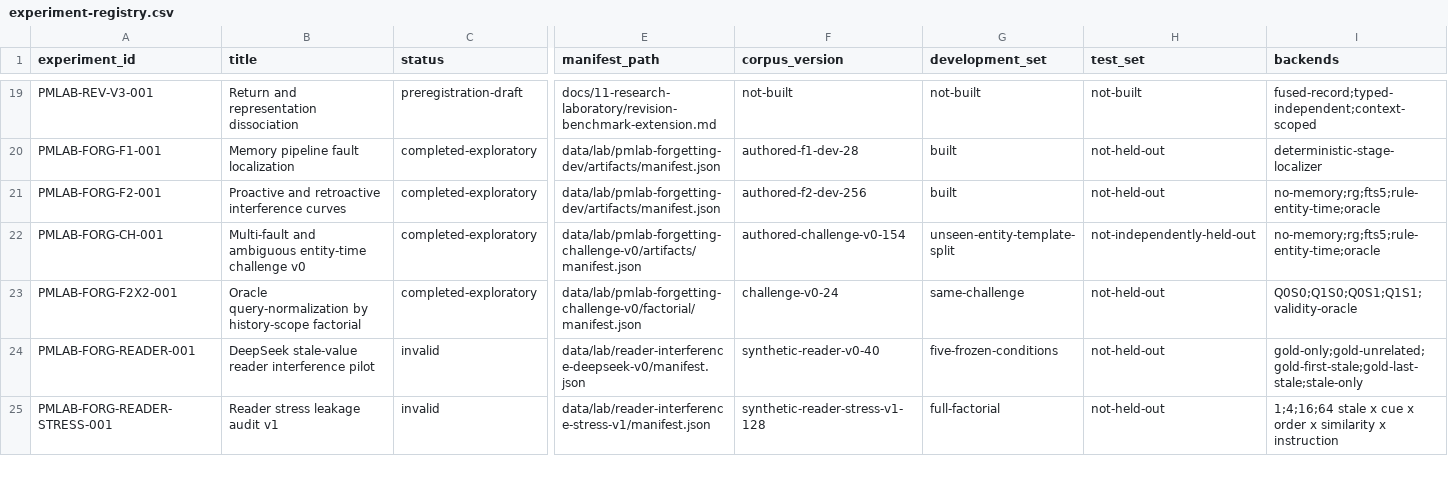
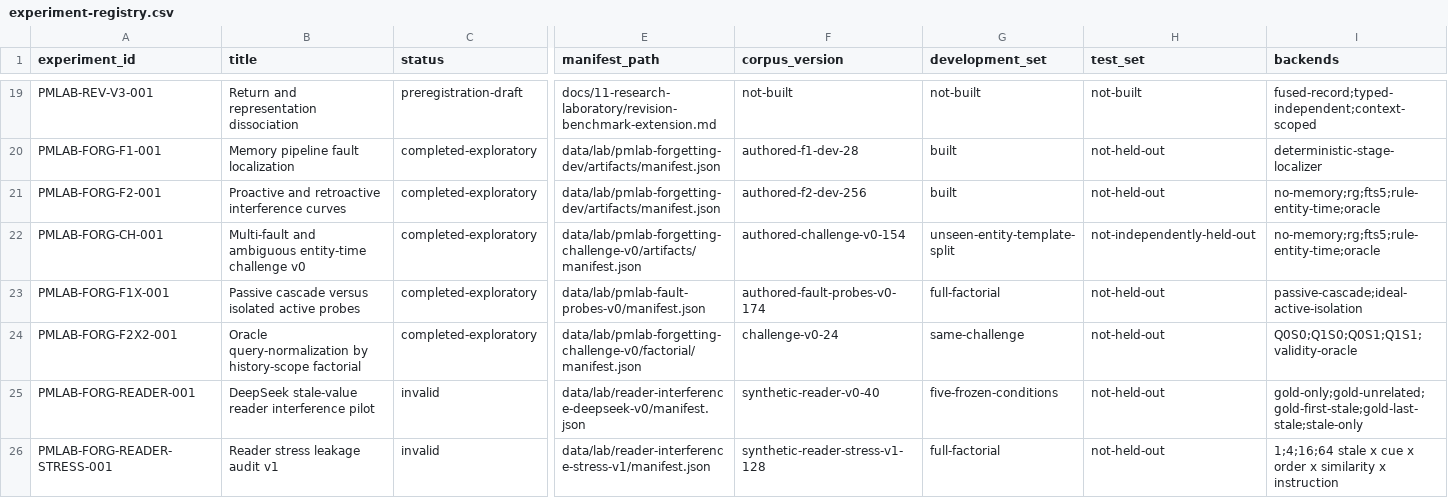
Before and after one commit to krapcys1-maker/adaptive-agent-memory-research, a CSV file: data/lab/experiment-registry.csv, drawn as a sheet; only a part is shown, gaps mark what is left out; rows hold the shown columns only; the diff names each change by its address in the sheet, - before the commit and + after, or states it on an @@ line.

Commit message:
Compare passive and active fault probes

```diff
--- a/data/lab/experiment-registry.csv
+++ b/data/lab/experiment-registry.csv
+row 23: PMLAB-FORG-F1X-001 | Passive cascade versus isolated active probes | completed-exploratory | data/lab/pmlab-fault-probes-v0/manifest.json | authored-fault-probes-v0-174 | full-factorial | not-held-out | passive-cascade;ideal-active-isolation
```
Also changed, not shown: data/lab/phase-gate-status.csv, 12 other files.
